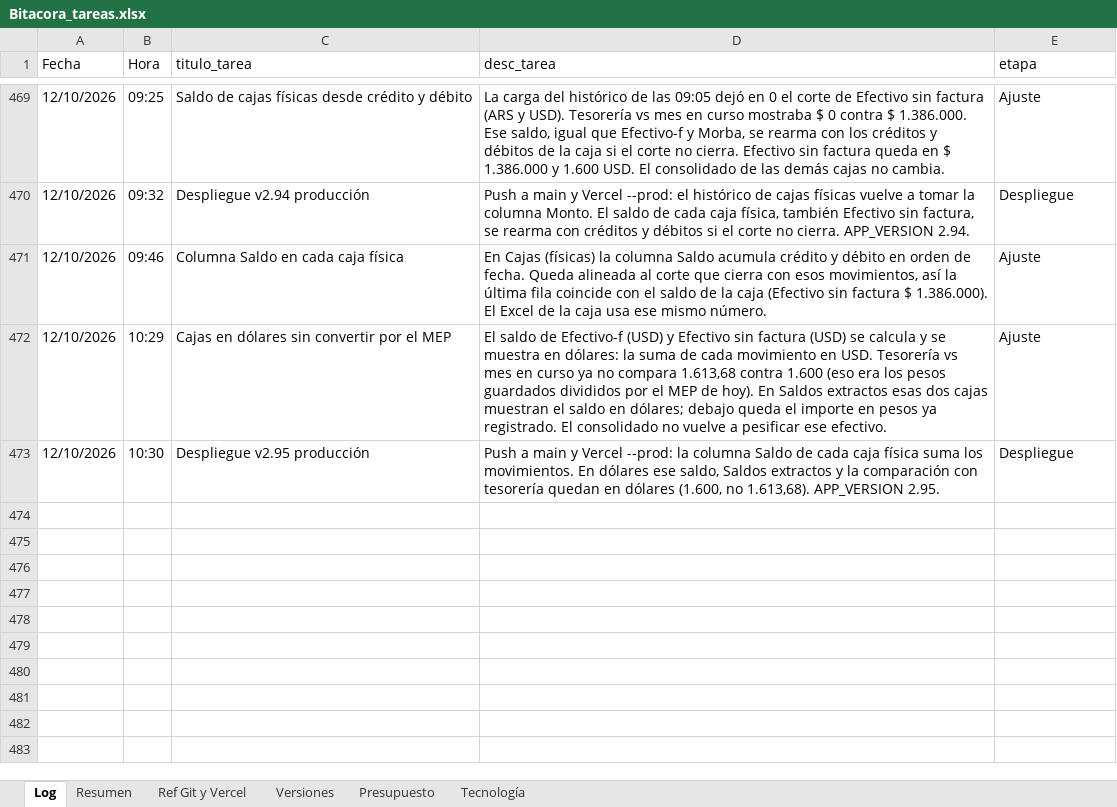
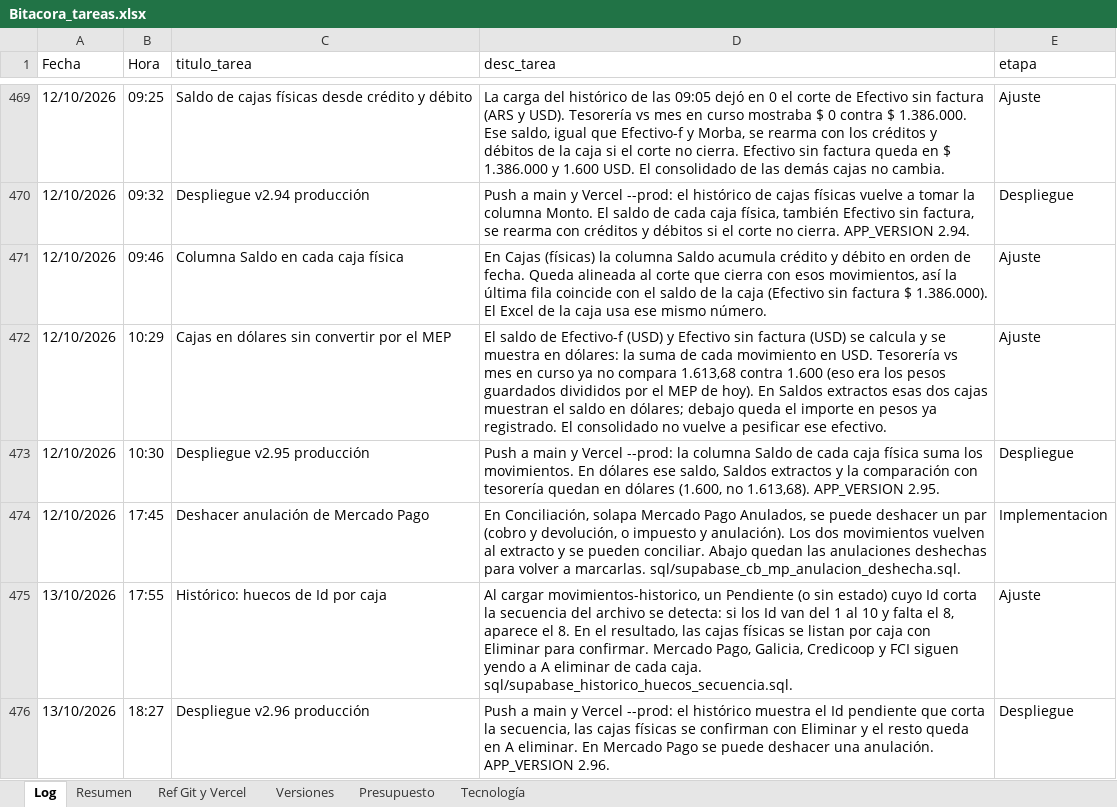
Before and after one commit to lucasbustosmartin-coder/fornitalia, an Excel workbook: Bitacora_tareas.xlsx, sheet Log, drawn as a sheet; only a part is shown, gaps mark what is left out; values as stored, in another font and other column widths than the file's, no borders; the diff names each change by its address in the sheet, - before the commit and + after, or states it on an @@ line.

```diff
--- a/Bitacora_tareas.xlsx (sheet Log)
+++ b/Bitacora_tareas.xlsx (sheet Log)
+row 474: 12/10/2026 | 17:45 | Deshacer anulación de Mercado Pago | En Conciliación, solapa Mercado Pago Anulados, se puede deshacer un par (cobro y devolución, o impuesto y anulación). Los dos movimientos vuelven al extracto y se pueden conciliar. Abajo quedan las anulaciones deshechas para volver a marcarlas. sql/supabase_cb_mp_anulacion_deshecha.sql. | Implementacion
+row 475: 13/10/2026 | 17:55 | Histórico: huecos de Id por caja | Al cargar movimientos-historico, un Pendiente (o sin estado) cuyo Id corta la secuencia del archivo se detecta: si los Id van del 1 al 10 y falta el 8, aparece el 8. En el resultado, las cajas físicas se listan por caja con Eliminar para confirmar. Mercado Pago, Galicia, Credicoop y FCI siguen yendo a A eliminar de cada caja. sql/supabase_historico_huecos_secuencia.sql. | Ajuste
+row 476: 13/10/2026 | 18:27 | Despliegue v2.96 producción | Push a main y Vercel --prod: el histórico muestra el Id pendiente que corta la secuencia, las cajas físicas se confirman con Eliminar y el resto queda en A eliminar. En Mercado Pago se puede deshacer una anulación. APP_VERSION 2.96. | Despliegue
```
Also changed, not shown: sheet Versiones, sheet Resumen, 10 other files.
